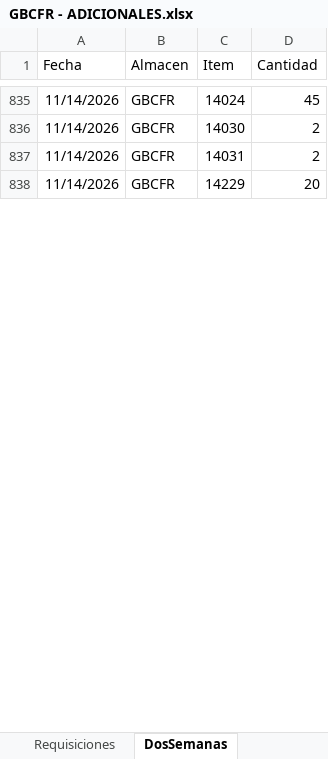
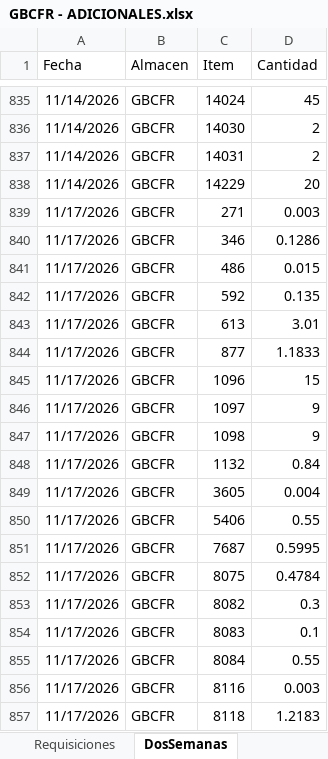
Before and after one commit to AlvaroCornejo/EBC_PEDIDOS_ADICIONALES, an Excel workbook: data/GBCFR - ADICIONALES.xlsx, sheet DosSemanas, drawn as a sheet; only a part is shown, gaps mark what is left out; values as stored, in another font and other column widths than the file's, no borders; table styles not drawn; the diff covers the shown part only; the diff names each change by its address in the sheet, - before the commit and + after, or states it on an @@ line.

```diff
--- a/data/GBCFR - ADICIONALES.xlsx (sheet DosSemanas)
+++ b/data/GBCFR - ADICIONALES.xlsx (sheet DosSemanas)
+row 839: 11/17/2026 | GBCFR | 271 | 0.003
+row 840: 11/17/2026 | GBCFR | 346 | 0.1286
+row 841: 11/17/2026 | GBCFR | 486 | 0.015
+row 842: 11/17/2026 | GBCFR | 592 | 0.135
+row 843: 11/17/2026 | GBCFR | 613 | 3.01
+row 844: 11/17/2026 | GBCFR | 877 | 1.1833
+row 845: 11/17/2026 | GBCFR | 1096 | 15
+row 846: 11/17/2026 | GBCFR | 1097 | 9
+row 847: 11/17/2026 | GBCFR | 1098 | 9
+row 848: 11/17/2026 | GBCFR | 1132 | 0.84
+row 849: 11/17/2026 | GBCFR | 3605 | 0.004
+row 850: 11/17/2026 | GBCFR | 5406 | 0.55
+row 851: 11/17/2026 | GBCFR | 7687 | 0.5995
+row 852: 11/17/2026 | GBCFR | 8075 | 0.4784
+row 853: 11/17/2026 | GBCFR | 8082 | 0.3
+row 854: 11/17/2026 | GBCFR | 8083 | 0.1
+row 855: 11/17/2026 | GBCFR | 8084 | 0.55
+row 856: 11/17/2026 | GBCFR | 8116 | 0.003
+row 857: 11/17/2026 | GBCFR | 8118 | 1.2183
```
Also changed, not shown: 134 added rows elsewhere in this sheet, sheet Kardex, sheet PARAMETROS, data/EBC ITEMS_VENTA.xlsx, data/GBADC - ADICIONALES.xlsx, 8 other files.
